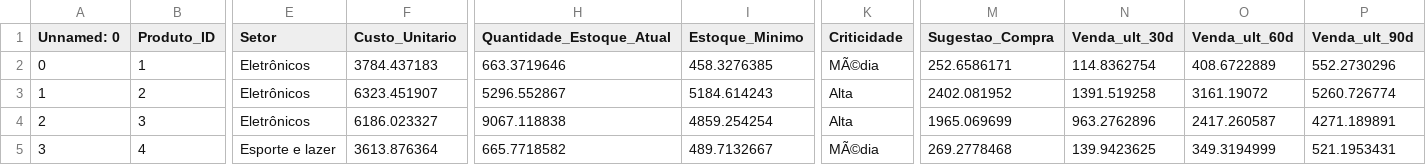
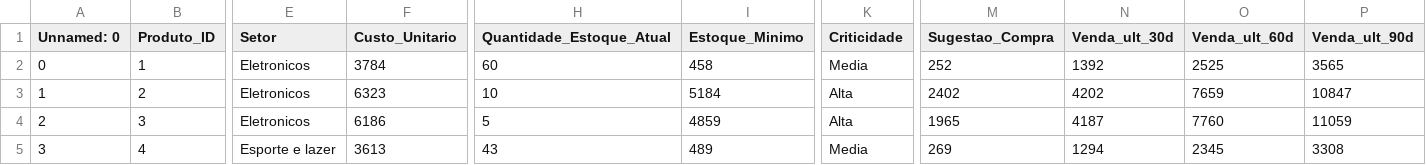
Before and after one commit to TabathaLarissa/AppStockON, a CSV file: df_final.csv, drawn as a sheet; only a part is shown, gaps mark what is left out; the diff covers the shown part only; the diff names each change by its address in the sheet, - before the commit and + after, or states it on an @@ line.

```diff
--- a/df_final.csv
+++ b/df_final.csv
-E2:E4 (Setor): Eletrônicos
+E2:E4 (Setor): Eletronicos
-F2 (Custo_Unitario): 3784.437183
+F2 (Custo_Unitario): 3784
-H2 (Quantidade_Estoque_Atual): 663.3719646
+H2 (Quantidade_Estoque_Atual): 60
-I2 (Estoque_Minimo): 458.3276385
+I2 (Estoque_Minimo): 458
-K2 (Criticidade): MÃ©dia
+K2 (Criticidade): Media
-M2 (Sugestao_Compra): 252.6586171
+M2 (Sugestao_Compra): 252
-N2 (Venda_ult_30d): 114.8362754
+N2 (Venda_ult_30d): 1392
-O2 (Venda_ult_60d): 408.6722889
+O2 (Venda_ult_60d): 2525
-P2 (Venda_ult_90d): 552.2730296
+P2 (Venda_ult_90d): 3565
-F3 (Custo_Unitario): 6323.451907
+F3 (Custo_Unitario): 6323
-H3 (Quantidade_Estoque_Atual): 5296.552867
+H3 (Quantidade_Estoque_Atual): 10
-I3 (Estoque_Minimo): 5184.614243
+I3 (Estoque_Minimo): 5184
-M3 (Sugestao_Compra): 2402.081952
+M3 (Sugestao_Compra): 2402
-N3 (Venda_ult_30d): 1391.519258
+N3 (Venda_ult_30d): 4202
-O3 (Venda_ult_60d): 3161.19072
+O3 (Venda_ult_60d): 7659
-P3 (Venda_ult_90d): 5260.726774
+P3 (Venda_ult_90d): 10847
-F4 (Custo_Unitario): 6186.023327
+F4 (Custo_Unitario): 6186
-H4 (Quantidade_Estoque_Atual): 9067.118838
+H4 (Quantidade_Estoque_Atual): 5
-I4 (Estoque_Minimo): 4859.254254
+I4 (Estoque_Minimo): 4859
-M4 (Sugestao_Compra): 1965.069699
+M4 (Sugestao_Compra): 1965
-N4 (Venda_ult_30d): 963.2762896
+N4 (Venda_ult_30d): 4187
-O4 (Venda_ult_60d): 2417.260587
+O4 (Venda_ult_60d): 7760
-P4 (Venda_ult_90d): 4271.189891
+P4 (Venda_ult_90d): 11059
-F5 (Custo_Unitario): 3613.876364
+F5 (Custo_Unitario): 3613
-H5 (Quantidade_Estoque_Atual): 665.7718582
+H5 (Quantidade_Estoque_Atual): 43
-I5 (Estoque_Minimo): 489.7132667
+I5 (Estoque_Minimo): 489
-K5 (Criticidade): MÃ©dia
+K5 (Criticidade): Media
-M5 (Sugestao_Compra): 269.2778468
+M5 (Sugestao_Compra): 269
-N5 (Venda_ult_30d): 139.9423625
+N5 (Venda_ult_30d): 1294
-O5 (Venda_ult_60d): 349.3194999
+O5 (Venda_ult_60d): 2345
-P5 (Venda_ult_90d): 521.1953431
+P5 (Venda_ult_90d): 3308
```
Also changed, not shown: 41 edited cells elsewhere in this file, previsoes.csv.
